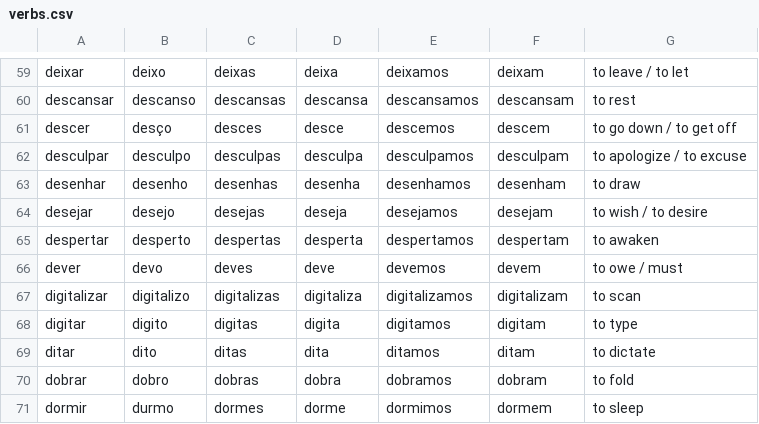
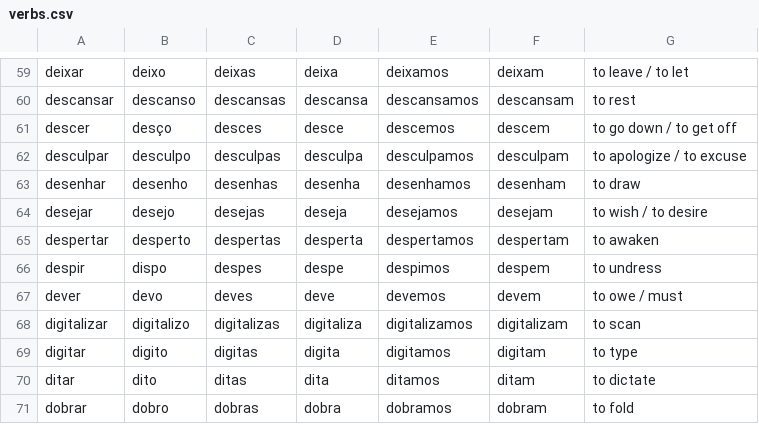
Before and after one commit to rameshn007/language_trainer, a CSV file: assets/data/verbs.csv, drawn as a sheet; only a part is shown, gaps mark what is left out; the shorter side is filled out with more unchanged rows.

```diff
--- a/assets/data/verbs.csv
+++ b/assets/data/verbs.csv
@@ -65,2 +65,3 @@ desejar,desejo,desejas,deseja,desejamos,desejam,to wish / to desire
 despertar,desperto,despertas,desperta,despertamos,despertam,to awaken
+despir,dispo,despes,despe,despimos,despem,to undress
 dever,devo,deves,deve,devemos,devem,to owe / must
```
Also changed, not shown: 3 other files.
